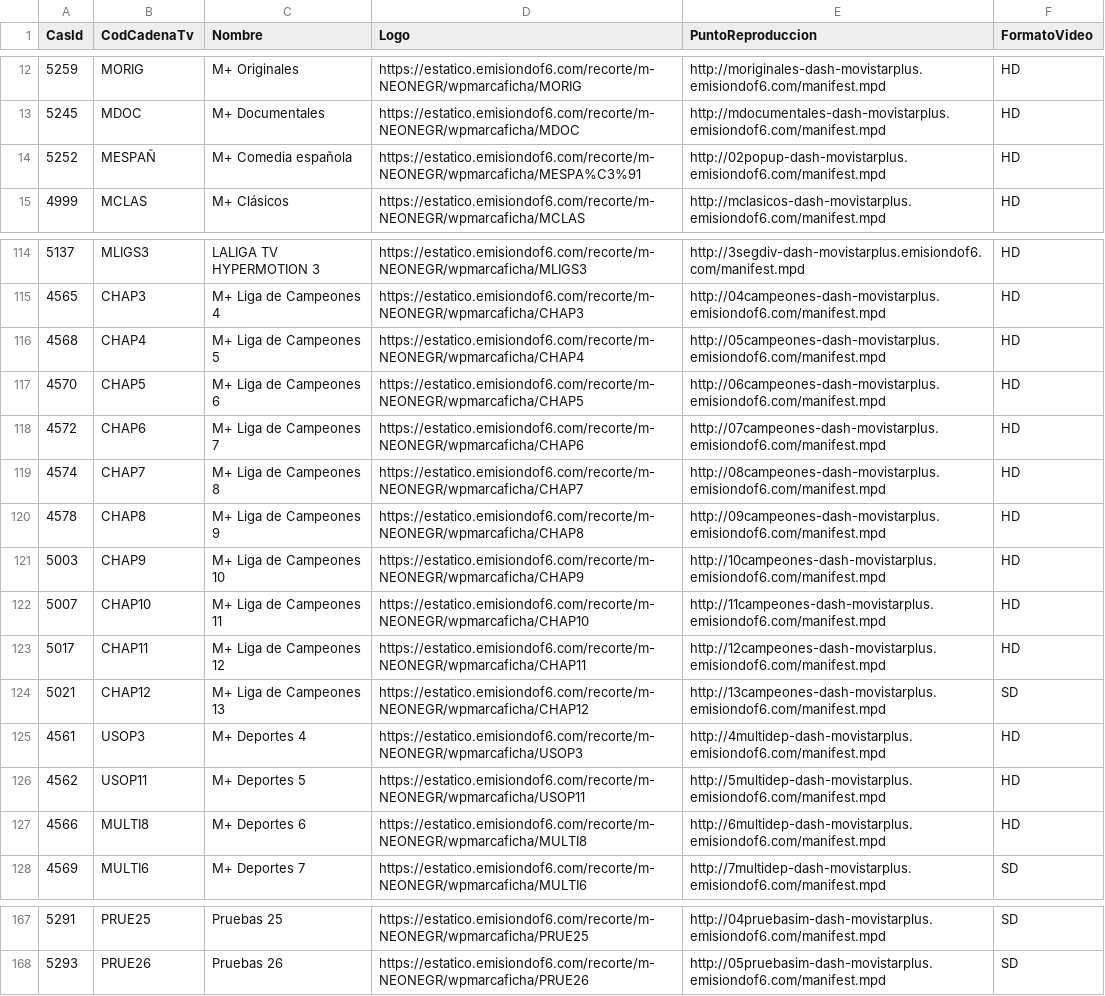
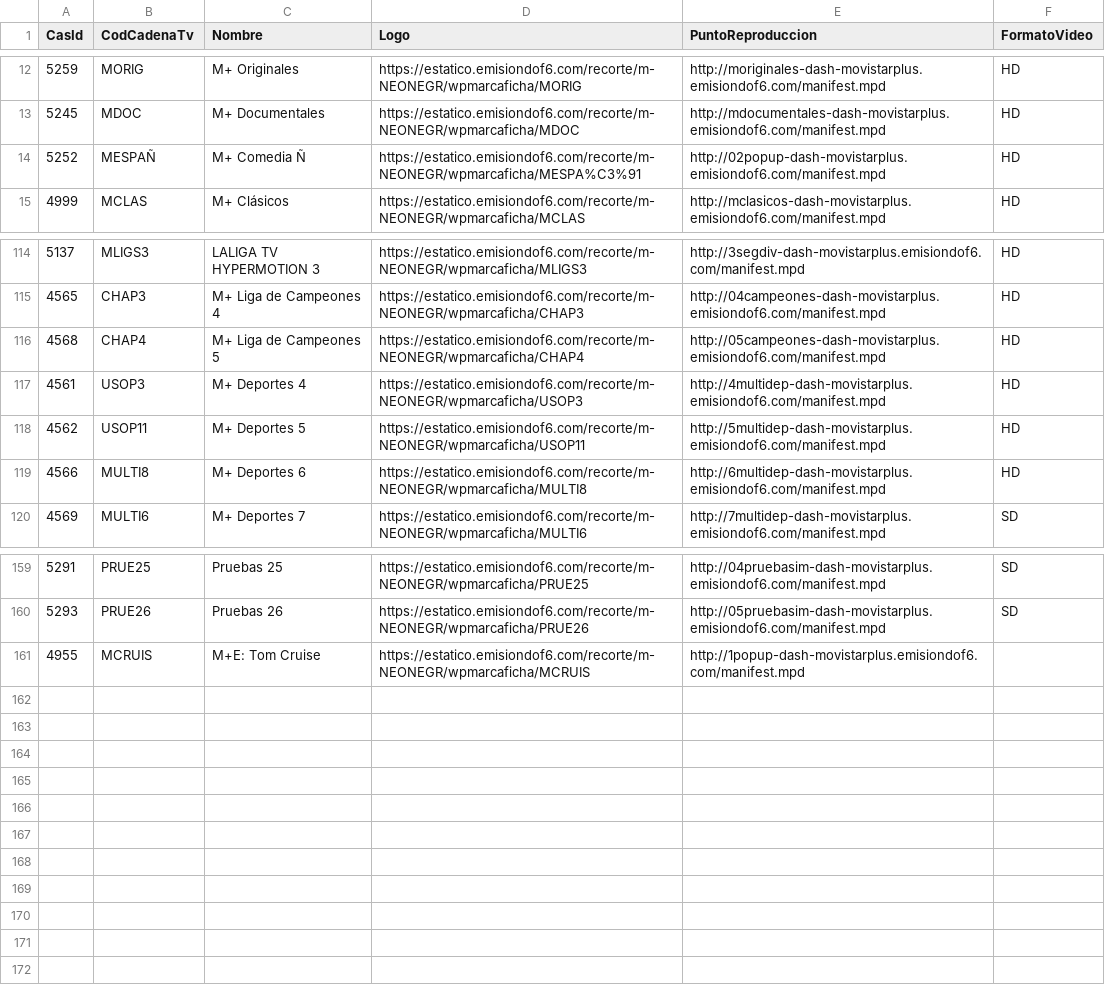
Before and after one commit to parotris3/Mfeed, a CSV file: difusion.csv, drawn as a sheet; only a part is shown, gaps mark what is left out.

```diff
--- a/difusion.csv
+++ b/difusion.csv
@@ -13,3 +13,3 @@
 "5245","MDOC","M+ Documentales","https://estatico.emisiondof6.com/recorte/m-NEONEGR/wpmarcaficha/MDOC","http://mdocumentales-dash-movistarplus.emisiondof6.com/manifest.mpd","HD"
-"5252","MESPAÑ","M+ Comedia española","https://estatico.emisiondof6.com/recorte/m-NEONEGR/wpmarcaficha/MESPA%C3%91","http://02popup-dash-movistarplus.emisiondof6.com/manifest.mpd","HD"
+"5252","MESPAÑ","M+ Comedia Ñ","https://estatico.emisiondof6.com/recorte/m-NEONEGR/wpmarcaficha/MESPA%C3%91","http://02popup-dash-movistarplus.emisiondof6.com/manifest.mpd","HD"
 "4999","MCLAS","M+ Clásicos","https://estatico.emisiondof6.com/recorte/m-NEONEGR/wpmarcaficha/MCLAS","http://mclasicos-dash-movistarplus.emisiondof6.com/manifest.mpd","HD"
@@ -116,10 +116,2 @@
 "4568","CHAP4","M+ Liga de Campeones 5","https://estatico.emisiondof6.com/recorte/m-NEONEGR/wpmarcaficha/CHAP4","http://05campeones-dash-movistarplus.emisiondof6.com/manifest.mpd","HD"
-"4570","CHAP5","M+ Liga de Campeones 6","https://estatico.emisiondof6.com/recorte/m-NEONEGR/wpmarcaficha/CHAP5","http://06campeones-dash-movistarplus.emisiondof6.com/manifest.mpd","HD"
-"4572","CHAP6","M+ Liga de Campeones 7","https://estatico.emisiondof6.com/recorte/m-NEONEGR/wpmarcaficha/CHAP6","http://07campeones-dash-movistarplus.emisiondof6.com/manifest.mpd","HD"
-"4574","CHAP7","M+ Liga de Campeones 8","https://estatico.emisiondof6.com/recorte/m-NEONEGR/wpmarcaficha/CHAP7","http://08campeones-dash-movistarplus.emisiondof6.com/manifest.mpd","HD"
-"4578","CHAP8","M+ Liga de Campeones 9","https://estatico.emisiondof6.com/recorte/m-NEONEGR/wpmarcaficha/CHAP8","http://09campeones-dash-movistarplus.emisiondof6.com/manifest.mpd","HD"
-"5003","CHAP9","M+ Liga de Campeones 10","https://estatico.emisiondof6.com/recorte/m-NEONEGR/wpmarcaficha/CHAP9","http://10campeones-dash-movistarplus.emisiondof6.com/manifest.mpd","HD"
-"5007","CHAP10","M+ Liga de Campeones 11","https://estatico.emisiondof6.com/recorte/m-NEONEGR/wpmarcaficha/CHAP10","http://11campeones-dash-movistarplus.emisiondof6.com/manifest.mpd","HD"
-"5017","CHAP11","M+ Liga de Campeones 12","https://estatico.emisiondof6.com/recorte/m-NEONEGR/wpmarcaficha/CHAP11","http://12campeones-dash-movistarplus.emisiondof6.com/manifest.mpd","HD"
-"5021","CHAP12","M+ Liga de Campeones 13","https://estatico.emisiondof6.com/recorte/m-NEONEGR/wpmarcaficha/CHAP12","http://13campeones-dash-movistarplus.emisiondof6.com/manifest.mpd","SD"
 "4561","USOP3","M+ Deportes 4","https://estatico.emisiondof6.com/recorte/m-NEONEGR/wpmarcaficha/USOP3","http://4multidep-dash-movistarplus.emisiondof6.com/manifest.mpd","HD"
@@ -168 +160,2 @@
 "5293","PRUE26","Pruebas 26","https://estatico.emisiondof6.com/recorte/m-NEONEGR/wpmarcaficha/PRUE26","http://05pruebasim-dash-movistarplus.emisiondof6.com/manifest.mpd","SD"
+"4955","MCRUIS","M+E: Tom Cruise","https://estatico.emisiondof6.com/recorte/m-NEONEGR/wpmarcaficha/MCRUIS","http://1popup-dash-movistarplus.emisiondof6.com/manifest.mpd",""
```
Also changed, not shown: cambios.csv, ott.csv.
